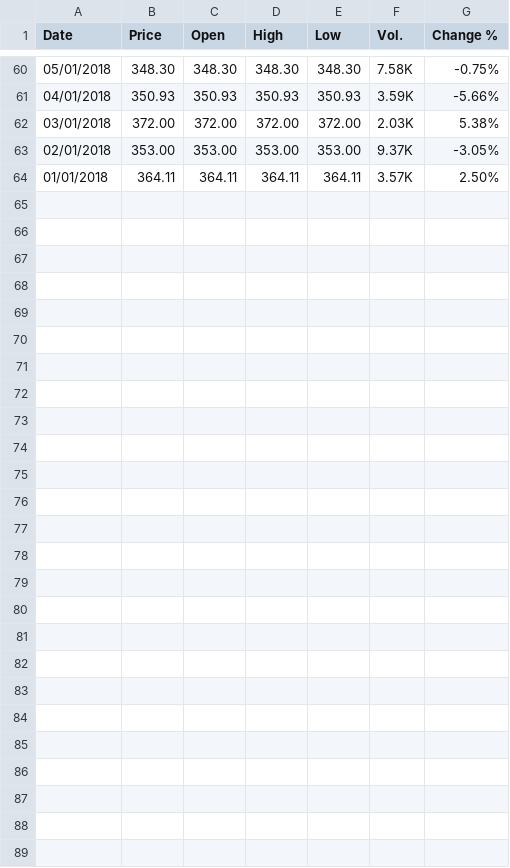
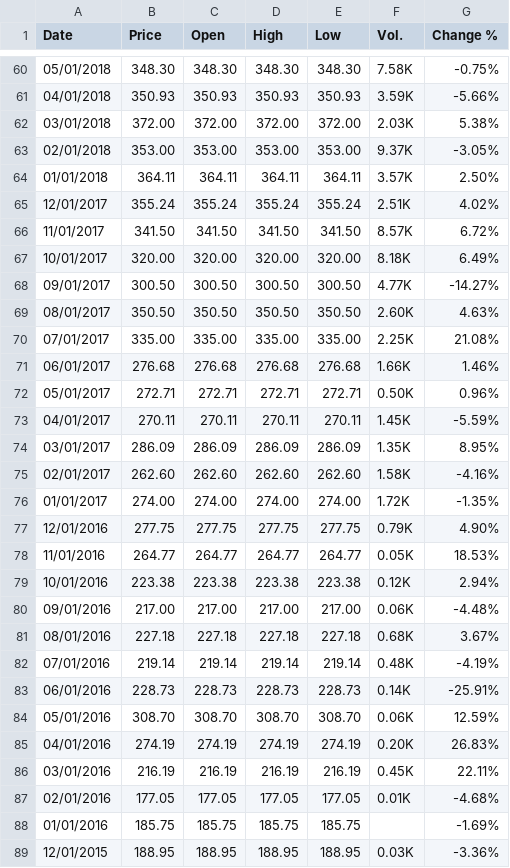
Before and after one commit to arham-habib/hedged, a CSV file: Data/Steel Scrap Futures Historical Data.csv, drawn as a sheet; only a part is shown, gaps mark what is left out; the diff covers the shown part only; the diff names each change by its address in the sheet, - before the commit and + after, or states it on an @@ line.

Commit message:
data changes

```diff
--- a/Data/Steel Scrap Futures Historical Data.csv
+++ b/Data/Steel Scrap Futures Historical Data.csv
+row 65: 12/01/2017 | 355.24 | 355.24 | 355.24 | 355.24 | 2.51K | 4.02%
+row 66: 11/01/2017 | 341.50 | 341.50 | 341.50 | 341.50 | 8.57K | 6.72%
+row 67: 10/01/2017 | 320.00 | 320.00 | 320.00 | 320.00 | 8.18K | 6.49%
+row 68: 09/01/2017 | 300.50 | 300.50 | 300.50 | 300.50 | 4.77K | -14.27%
+row 69: 08/01/2017 | 350.50 | 350.50 | 350.50 | 350.50 | 2.60K | 4.63%
+row 70: 07/01/2017 | 335.00 | 335.00 | 335.00 | 335.00 | 2.25K | 21.08%
+row 71: 06/01/2017 | 276.68 | 276.68 | 276.68 | 276.68 | 1.66K | 1.46%
+row 72: 05/01/2017 | 272.71 | 272.71 | 272.71 | 272.71 | 0.50K | 0.96%
+row 73: 04/01/2017 | 270.11 | 270.11 | 270.11 | 270.11 | 1.45K | -5.59%
+row 74: 03/01/2017 | 286.09 | 286.09 | 286.09 | 286.09 | 1.35K | 8.95%
+row 75: 02/01/2017 | 262.60 | 262.60 | 262.60 | 262.60 | 1.58K | -4.16%
+row 76: 01/01/2017 | 274.00 | 274.00 | 274.00 | 274.00 | 1.72K | -1.35%
+row 77: 12/01/2016 | 277.75 | 277.75 | 277.75 | 277.75 | 0.79K | 4.90%
+row 78: 11/01/2016 | 264.77 | 264.77 | 264.77 | 264.77 | 0.05K | 18.53%
+row 79: 10/01/2016 | 223.38 | 223.38 | 223.38 | 223.38 | 0.12K | 2.94%
+row 80: 09/01/2016 | 217.00 | 217.00 | 217.00 | 217.00 | 0.06K | -4.48%
+row 81: 08/01/2016 | 227.18 | 227.18 | 227.18 | 227.18 | 0.68K | 3.67%
+row 82: 07/01/2016 | 219.14 | 219.14 | 219.14 | 219.14 | 0.48K | -4.19%
+row 83: 06/01/2016 | 228.73 | 228.73 | 228.73 | 228.73 | 0.14K | -25.91%
+row 84: 05/01/2016 | 308.70 | 308.70 | 308.70 | 308.70 | 0.06K | 12.59%
+row 85: 04/01/2016 | 274.19 | 274.19 | 274.19 | 274.19 | 0.20K | 26.83%
+row 86: 03/01/2016 | 216.19 | 216.19 | 216.19 | 216.19 | 0.45K | 22.11%
+row 87: 02/01/2016 | 177.05 | 177.05 | 177.05 | 177.05 | 0.01K | -4.68%
+row 88: 01/01/2016 | 185.75 | 185.75 | 185.75 | 185.75 |  | -1.69%
+row 89: 12/01/2015 | 188.95 | 188.95 | 188.95 | 188.95 | 0.03K | -3.36%
```
Also changed, not shown: 2 edited cells elsewhere in this file, 4 other files.
